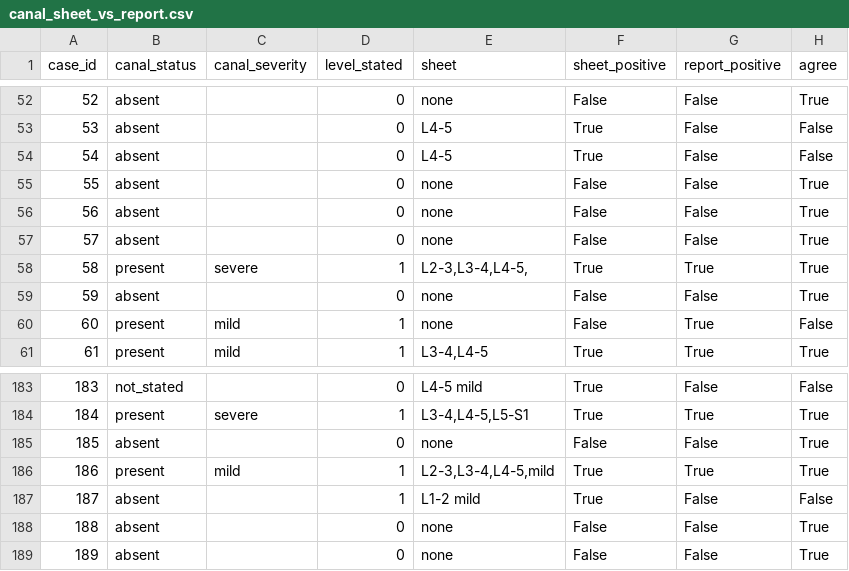
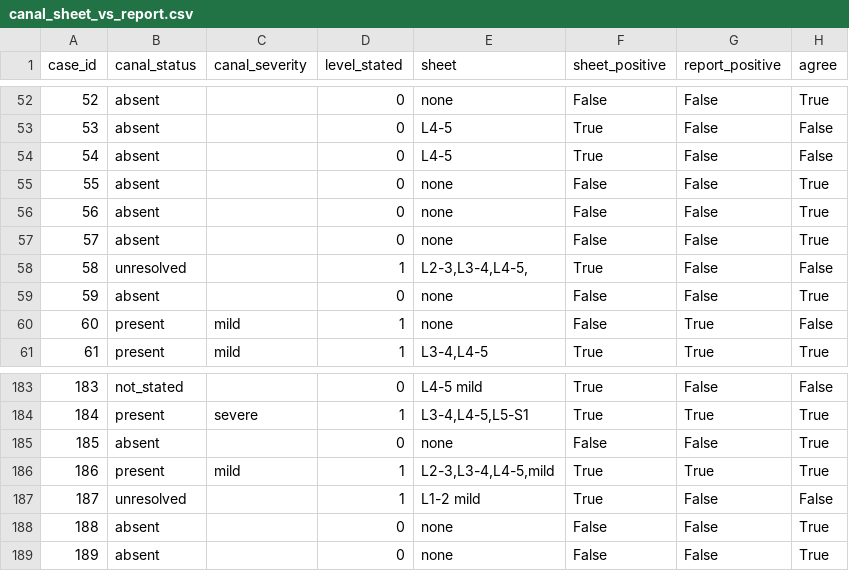
Before and after one commit to polla-fattah/Lumbar-Spine-Researches, a CSV file: implementation/13_track_b/reports/canal_sheet_vs_report.csv, drawn as a sheet; only a part is shown, gaps mark what is left out.

```diff
--- a/implementation/13_track_b/reports/canal_sheet_vs_report.csv
+++ b/implementation/13_track_b/reports/canal_sheet_vs_report.csv
@@ -57,3 +57,3 @@ case_id,canal_status,canal_severity,level_stated,sheet,sheet_positive,report_pos
 57,absent,,0,none,False,False,True
-58,present,severe,1,"L2-3,L3-4,L4-5,",True,True,True
+58,unresolved,,1,"L2-3,L3-4,L4-5,",True,False,False
 59,absent,,0,none,False,False,True
@@ -186,3 +186,3 @@ case_id,canal_status,canal_severity,level_stated,sheet,sheet_positive,report_pos
 186,present,mild,1,"L2-3,L3-4,L4-5,mild",True,True,True
-187,absent,,1,L1-2 mild,True,False,False
+187,unresolved,,1,L1-2 mild,True,False,False
 188,absent,,0,none,False,False,True
```
Also changed, not shown: implementation/13_track_b/reports/report_source_audit.csv, implementation/13_track_b/reports/rizgary_canal_case_level.csv, 4 other files.
